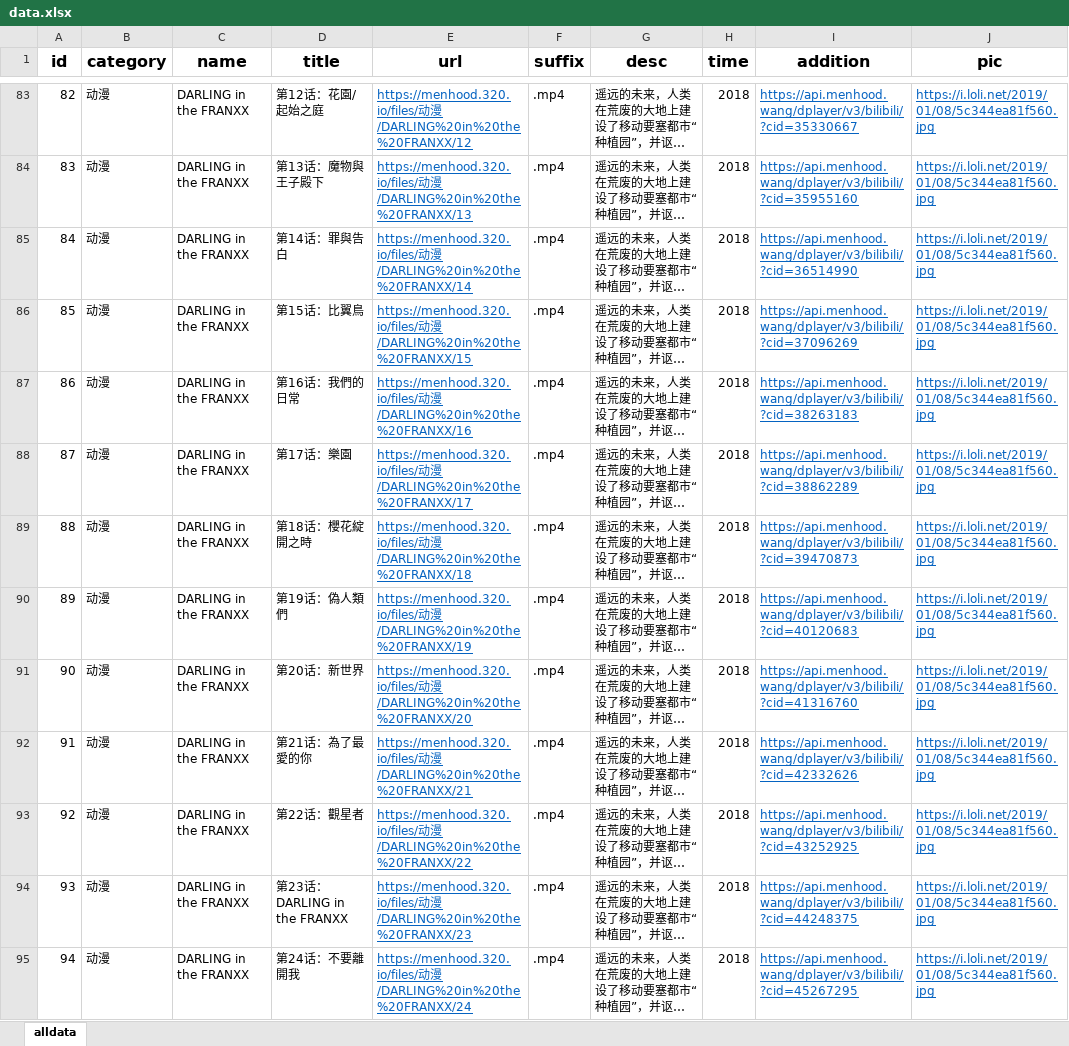
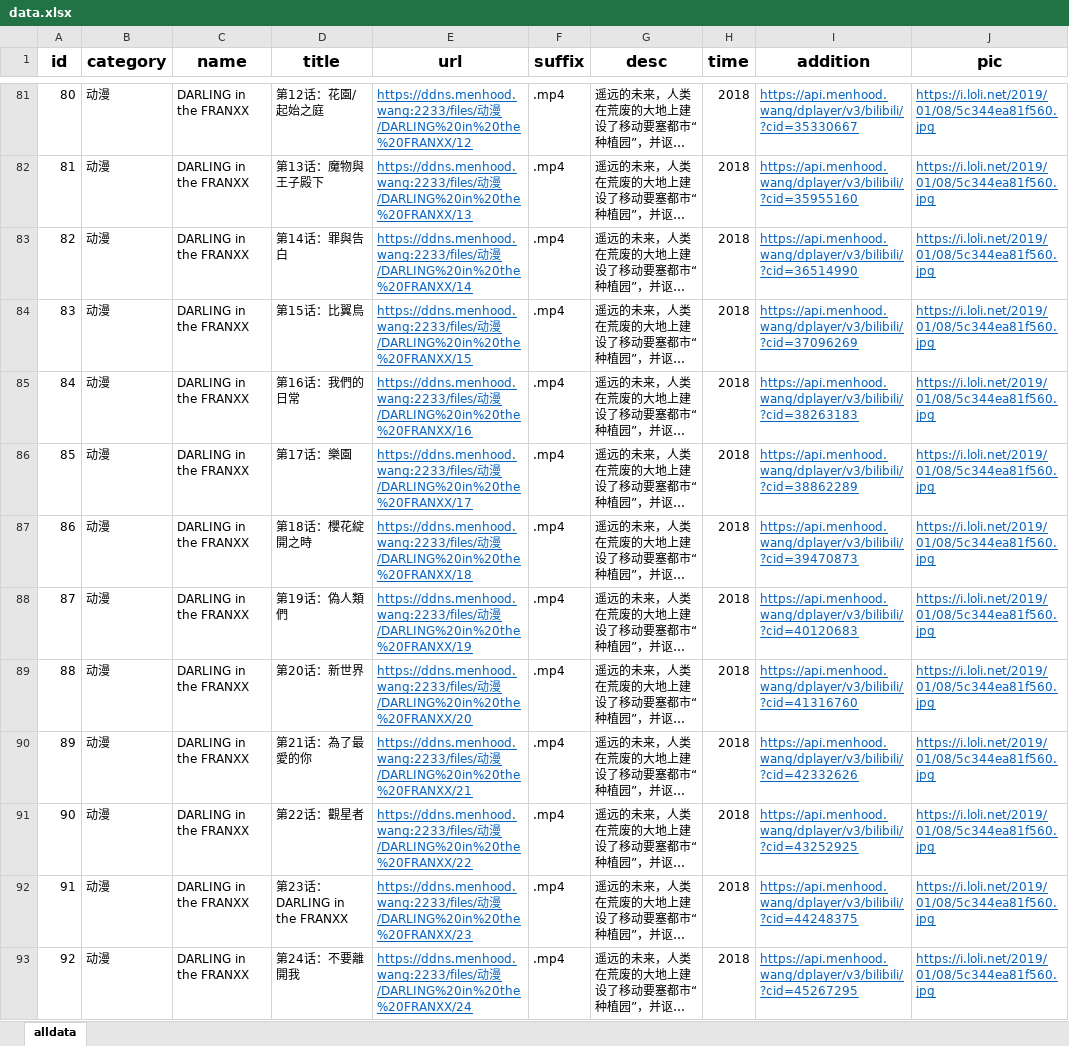
Before and after one commit to menhood/DPlayer-xlsx, an Excel workbook: package/data.xlsx, sheet alldata, drawn as a sheet; only a part is shown, gaps mark what is left out; long unchanged cells end in …; values as stored, in another font and other column widths than the file's, no borders; addresses are those after the commit; the diff covers the shown part only; the diff names each change by its address in the sheet, - before the commit and + after, or states it on an @@ line.

```diff
--- a/package/data.xlsx (sheet alldata)
+++ b/package/data.xlsx (sheet alldata)
@@ column A (id) renumbered from row 2 down @@
-E81 (url): https://menhood.320.io/files/动漫…
+E81 (url): https://ddns.menhood.wang:2233/files/动漫…
-E82 (url): https://menhood.320.io/files/动漫…
+E82 (url): https://ddns.menhood.wang:2233/files/动漫…
-E83 (url): https://menhood.320.io/files/动漫…
+E83 (url): https://ddns.menhood.wang:2233/files/动漫…
-E84 (url): https://menhood.320.io/files/动漫…
+E84 (url): https://ddns.menhood.wang:2233/files/动漫…
-E85 (url): https://menhood.320.io/files/动漫…
+E85 (url): https://ddns.menhood.wang:2233/files/动漫…
-E86 (url): https://menhood.320.io/files/动漫…
+E86 (url): https://ddns.menhood.wang:2233/files/动漫…
-E87 (url): https://menhood.320.io/files/动漫…
+E87 (url): https://ddns.menhood.wang:2233/files/动漫…
-E88 (url): https://menhood.320.io/files/动漫…
+E88 (url): https://ddns.menhood.wang:2233/files/动漫…
-E89 (url): https://menhood.320.io/files/动漫…
+E89 (url): https://ddns.menhood.wang:2233/files/动漫…
-E90 (url): https://menhood.320.io/files/动漫…
+E90 (url): https://ddns.menhood.wang:2233/files/动漫…
-E91 (url): https://menhood.320.io/files/动漫…
+E91 (url): https://ddns.menhood.wang:2233/files/动漫…
-E92 (url): https://menhood.320.io/files/动漫…
+E92 (url): https://ddns.menhood.wang:2233/files/动漫…
-E93 (url): https://menhood.320.io/files/动漫…
+E93 (url): https://ddns.menhood.wang:2233/files/动漫…
```
Also changed, not shown: 2 removed rows and 78 edited cells elsewhere in this sheet.
